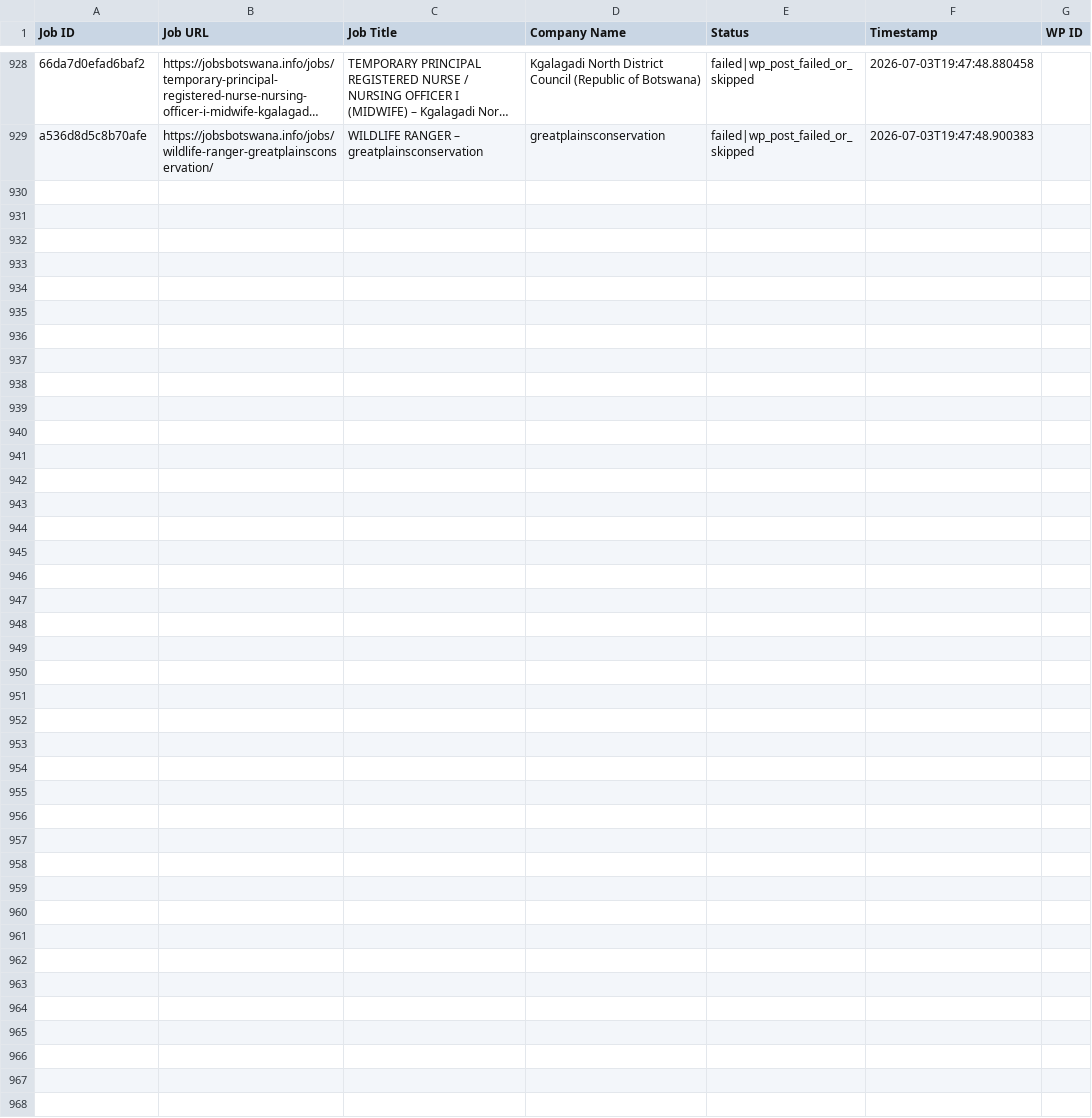
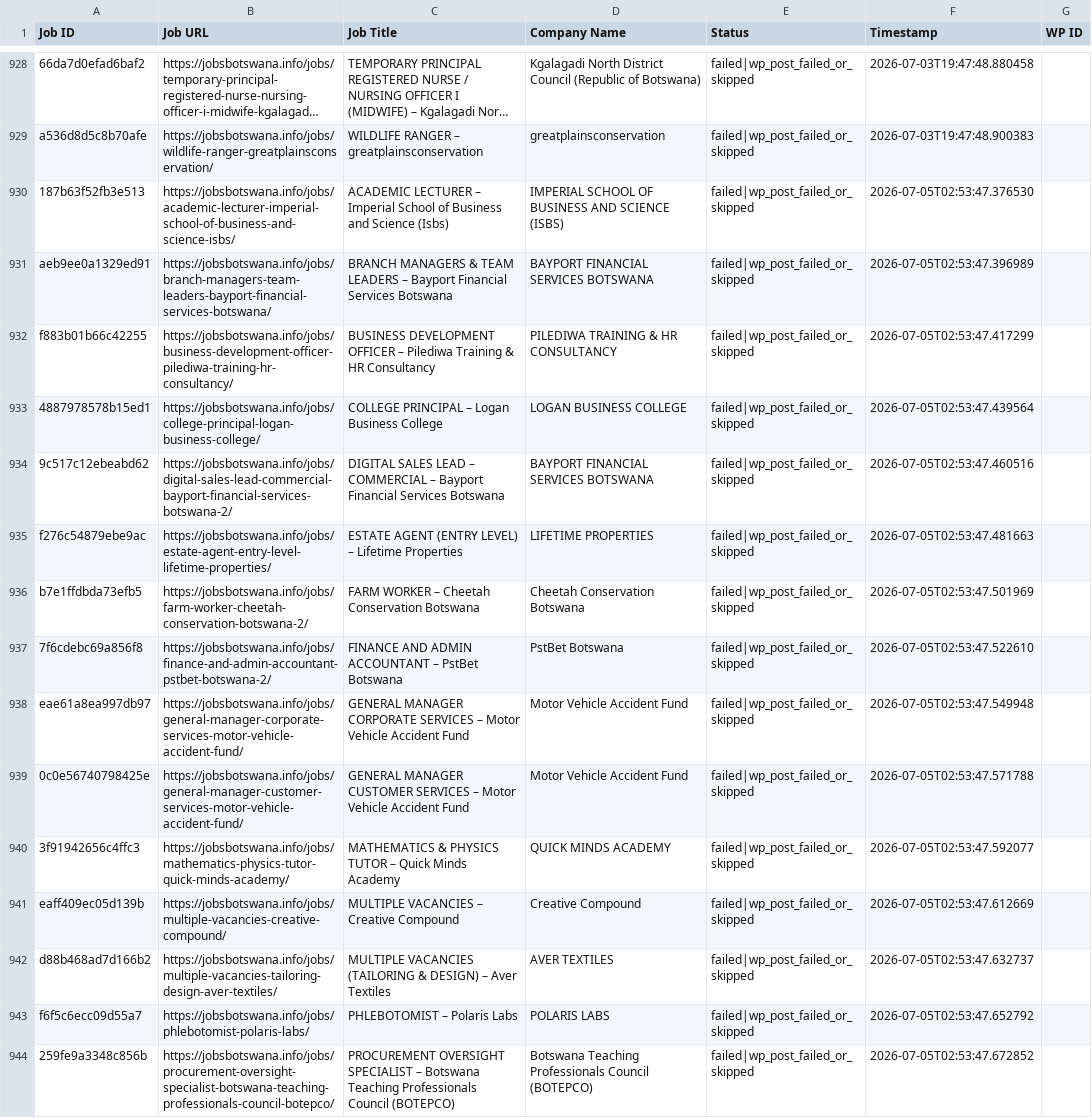
Before and after one commit to projectfetcher/bw, a CSV file: jobsbotswana_processed.csv, drawn as a sheet; only a part is shown, gaps mark what is left out; long unchanged cells end in …; the diff names each change by its address in the sheet, - before the commit and + after, or states it on an @@ line.

```diff
--- a/jobsbotswana_processed.csv
+++ b/jobsbotswana_processed.csv
+row 930: 187b63f52fb3e513 | https://jobsbotswana.info/jobs/academic-lecturer-imperial-school-of-business-and-science-isbs/ | ACADEMIC LECTURER – Imperial School of Business and Science (Isbs) | IMPERIAL SCHOOL OF BUSINESS AND SCIENCE (ISBS) | failed|wp_post_failed_or_skipped | 2026-07-05T02:53:47.376530
+row 931: aeb9ee0a1329ed91 | https://jobsbotswana.info/jobs/branch-managers-team-leaders-bayport-financial-services-botswana/ | BRANCH MANAGERS & TEAM LEADERS – Bayport Financial Services Botswana | BAYPORT FINANCIAL SERVICES BOTSWANA | failed|wp_post_failed_or_skipped | 2026-07-05T02:53:47.396989
+row 932: f883b01b66c42255 | https://jobsbotswana.info/jobs/business-development-officer-pilediwa-training-hr-consultancy/ | BUSINESS DEVELOPMENT OFFICER – Pilediwa Training & HR Consultancy | PILEDIWA TRAINING & HR CONSULTANCY | failed|wp_post_failed_or_skipped | 2026-07-05T02:53:47.417299
+row 933: 4887978578b15ed1 | https://jobsbotswana.info/jobs/college-principal-logan-business-college/ | COLLEGE PRINCIPAL – Logan Business College | LOGAN BUSINESS COLLEGE | failed|wp_post_failed_or_skipped | 2026-07-05T02:53:47.439564
+row 934: 9c517c12ebeabd62 | https://jobsbotswana.info/jobs/digital-sales-lead-commercial-bayport-financial-services-botswana-2/ | DIGITAL SALES LEAD – COMMERCIAL – Bayport Financial Services Botswana | BAYPORT FINANCIAL SERVICES BOTSWANA | failed|wp_post_failed_or_skipped | 2026-07-05T02:53:47.460516
+row 935: f276c54879ebe9ac | https://jobsbotswana.info/jobs/estate-agent-entry-level-lifetime-properties/ | ESTATE AGENT (ENTRY LEVEL) – Lifetime Properties | LIFETIME PROPERTIES | failed|wp_post_failed_or_skipped | 2026-07-05T02:53:47.481663
+row 936: b7e1ffdbda73efb5 | https://jobsbotswana.info/jobs/farm-worker-cheetah-conservation-botswana-2/ | FARM WORKER – Cheetah Conservation Botswana | Cheetah Conservation Botswana | failed|wp_post_failed_or_skipped | 2026-07-05T02:53:47.501969
+row 937: 7f6cdebc69a856f8 | https://jobsbotswana.info/jobs/finance-and-admin-accountant-pstbet-botswana-2/ | FINANCE AND ADMIN ACCOUNTANT – PstBet Botswana | PstBet Botswana | failed|wp_post_failed_or_skipped | 2026-07-05T02:53:47.522610
+row 938: eae61a8ea997db97 | https://jobsbotswana.info/jobs/general-manager-corporate-services-motor-vehicle-accident-fund/ | GENERAL MANAGER CORPORATE SERVICES – Motor Vehicle Accident Fund | Motor Vehicle Accident Fund | failed|wp_post_failed_or_skipped | 2026-07-05T02:53:47.549948
+row 939: 0c0e56740798425e | https://jobsbotswana.info/jobs/general-manager-customer-services-motor-vehicle-accident-fund/ | GENERAL MANAGER CUSTOMER SERVICES – Motor Vehicle Accident Fund | Motor Vehicle Accident Fund | failed|wp_post_failed_or_skipped | 2026-07-05T02:53:47.571788
+row 940: 3f91942656c4ffc3 | https://jobsbotswana.info/jobs/mathematics-physics-tutor-quick-minds-academy/ | MATHEMATICS & PHYSICS TUTOR – Quick Minds Academy | QUICK MINDS ACADEMY | failed|wp_post_failed_or_skipped | 2026-07-05T02:53:47.592077
+row 941: eaff409ec05d139b | https://jobsbotswana.info/jobs/multiple-vacancies-creative-compound/ | MULTIPLE VACANCIES – Creative Compound | Creative Compound | failed|wp_post_failed_or_skipped | 2026-07-05T02:53:47.612669
+row 942: d88b468ad7d166b2 | https://jobsbotswana.info/jobs/multiple-vacancies-tailoring-design-aver-textiles/ | MULTIPLE VACANCIES (TAILORING & DESIGN) – Aver Textiles | AVER TEXTILES | failed|wp_post_failed_or_skipped | 2026-07-05T02:53:47.632737
+row 943: f6f5c6ecc09d55a7 | https://jobsbotswana.info/jobs/phlebotomist-polaris-labs/ | PHLEBOTOMIST – Polaris Labs | POLARIS LABS | failed|wp_post_failed_or_skipped | 2026-07-05T02:53:47.652792
+row 944: 259fe9a3348c856b | https://jobsbotswana.info/jobs/procurement-oversight-specialist-botswana-teaching-professionals-council-botepco/ | PROCUREMENT OVERSIGHT SPECIALIST – Botswana Teaching Professionals Council (BOTEPCO) | Botswana Teaching Professionals Council (BOTEPCO) | failed|wp_post_failed_or_skipped | 2026-07-05T02:53:47.672852
```
